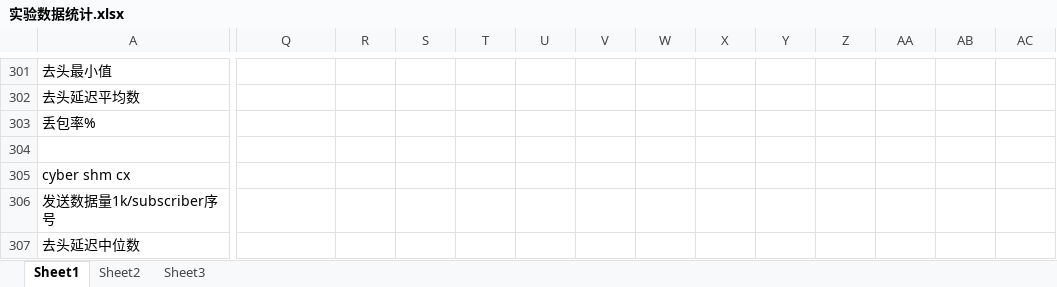
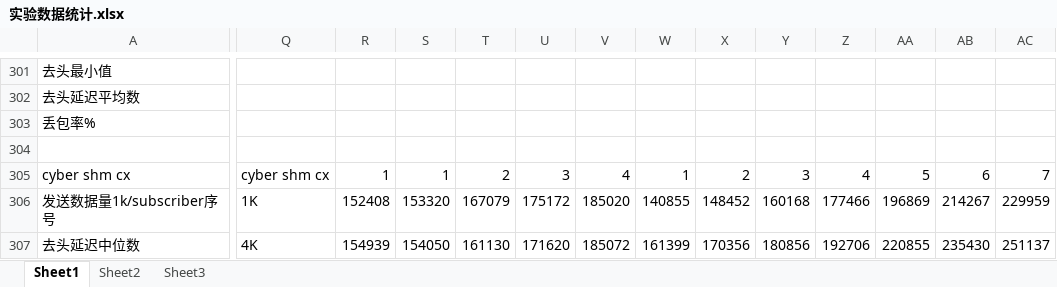
Before and after one commit to wutianze/ComP, an Excel workbook: 实验数据统计.xlsx, sheet Sheet1, drawn as a sheet; only a part is shown, gaps mark what is left out; values as stored, in another font and other column widths than the file's, no borders; charts and pictures not drawn; removed rows and columns are numbered as before the commit, all else as after; rows hold the shown columns only; the diff covers the shown part only; the diff names each change by its address in the sheet, - before the commit and + after, or states it on an @@ line.

Commit message:
cyber almost done

```diff
--- a/实验数据统计.xlsx (sheet Sheet1)
+++ b/实验数据统计.xlsx (sheet Sheet1)
-row 305: cyber shm cx
+row 305: cyber shm cx | cyber shm cx | 1 | 1 | 2 | 3 | 4 | 1 | 2 | 3 | 4 | 5 | 6 | 7
-Q306: (empty)
+Q306: 1K
-R306: (empty)
+R306: 152408
-S306: (empty)
+S306: 153320
-T306: (empty)
+T306: 167079
-U306: (empty)
+U306: 175172
-V306: (empty)
+V306: 185020
-W306: (empty)
+W306: 140855
-X306: (empty)
+X306: 148452
-Y306: (empty)
+Y306: 160168
-Z306: (empty)
+Z306: 177466
-AA306: (empty)
+AA306: 196869
-AB306: (empty)
+AB306: 214267
-AC306: (empty)
+AC306: 229959
-Q307: (empty)
+Q307: 4K
-R307: (empty)
+R307: 154939
-S307: (empty)
+S307: 154050
-T307: (empty)
+T307: 161130
-U307: (empty)
+U307: 171620
-V307: (empty)
+V307: 185072
-W307: (empty)
+W307: 161399
-X307: (empty)
+X307: 170356
-Y307: (empty)
+Y307: 180856
-Z307: (empty)
+Z307: 192706
-AA307: (empty)
+AA307: 220855
-AB307: (empty)
+AB307: 235430
-AC307: (empty)
+AC307: 251137
```
Also changed, not shown: 173 added rows, 2 removed rows and 358 edited cells elsewhere in this sheet, charts or pictures.
